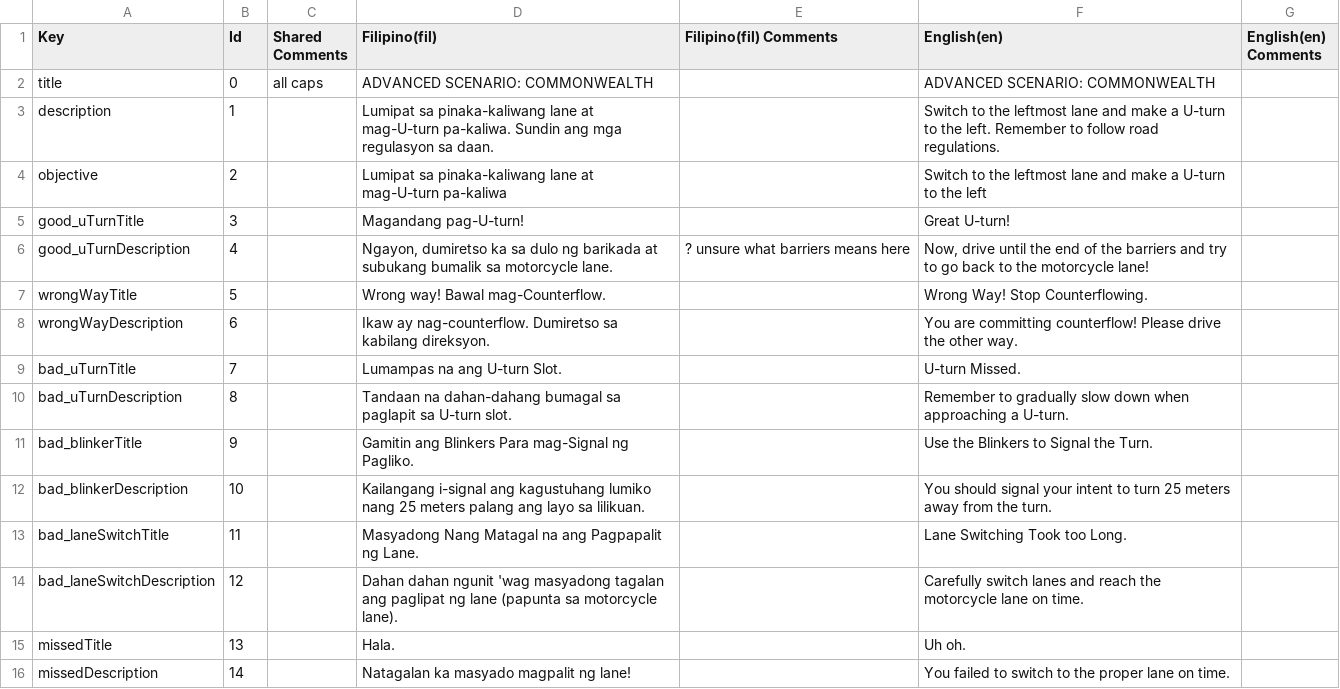
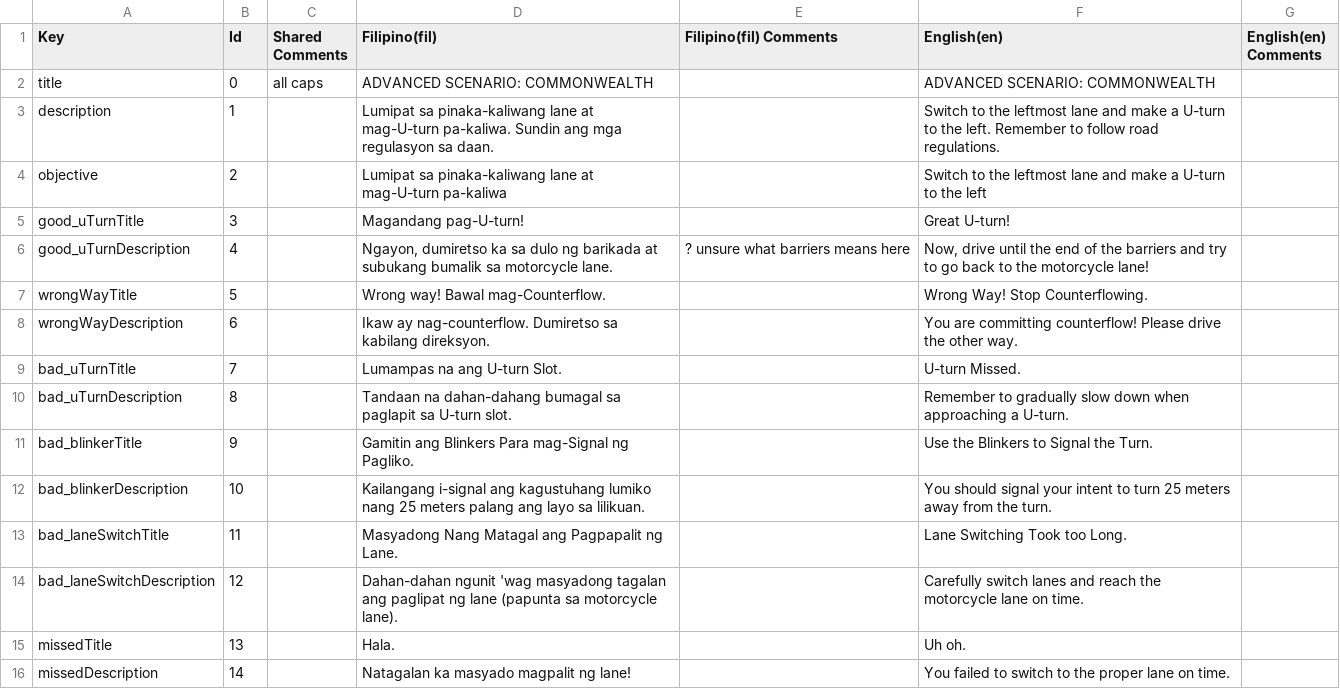
Before and after one commit to VDispo/Metrocycle-2.0, a CSV file: Assets/Localization/Translations (CSVs)/Motor_AdvancedCommonwealthTable.csv, drawn as a sheet.

Commit message:
feat: advanced commonwealth localization

```diff
--- a/Assets/Localization/Translations (CSVs)/Motor_AdvancedCommonwealthTable.csv
+++ b/Assets/Localization/Translations (CSVs)/Motor_AdvancedCommonwealthTable.csv
@@ -12,4 +12,4 @@ bad_blinkerTitle,9,,Gamitin ang Blinkers Para mag-Signal ng Pagliko.,,Use the Bl
 bad_blinkerDescription,10,,Kailangang i-signal ang kagustuhang lumiko nang 25 meters palang ang layo sa lilikuan.,,You should signal your intent to turn 25 meters away from the turn.,
-bad_laneSwitchTitle,11,,Masyadong Nang Matagal na ang Pagpapalit ng Lane.,,Lane Switching Took too Long.,
-bad_laneSwitchDescription,12,,Dahan dahan ngunit 'wag masyadong tagalan ang paglipat ng lane (papunta sa motorcycle lane).,,Carefully switch lanes and reach the motorcycle lane on time.,
+bad_laneSwitchTitle,11,,Masyadong Nang Matagal ang Pagpapalit ng Lane.,,Lane Switching Took too Long.,
+bad_laneSwitchDescription,12,,Dahan-dahan ngunit 'wag masyadong tagalan ang paglipat ng lane (papunta sa motorcycle lane).,,Carefully switch lanes and reach the motorcycle lane on time.,
 missedTitle,13,,Hala.,,Uh oh.,
```
Also changed, not shown: 2 other files.
